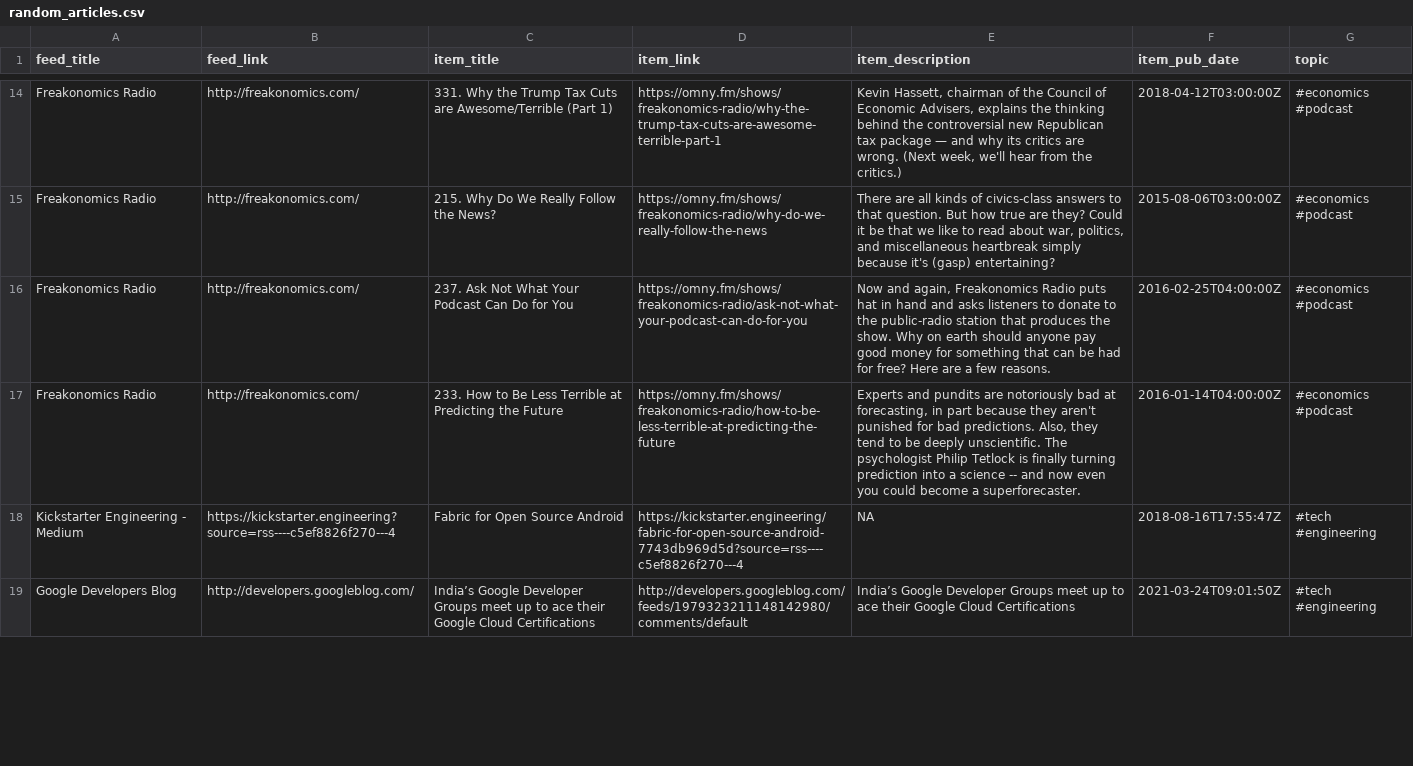
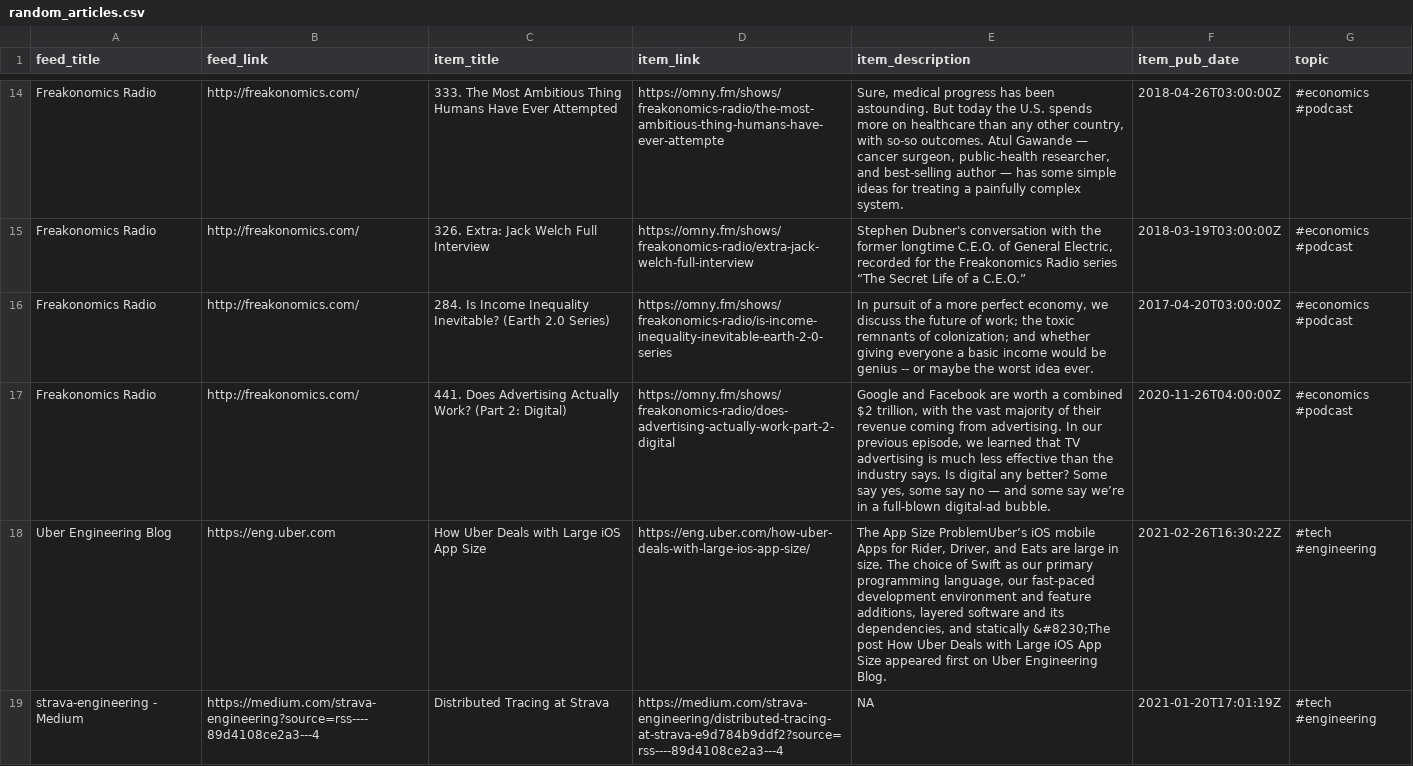
Before and after one commit to bryanwhiting/dsnews, a CSV file: output/random_articles.csv, drawn as a sheet; only a part is shown, gaps mark what is left out; removed rows and columns are numbered as before the commit, all else as after; the diff covers the shown part only; the diff names each change by its address in the sheet, - before the commit and + after, or states it on an @@ line.

```diff
--- a/output/random_articles.csv
+++ b/output/random_articles.csv
-C14 (item_title): 331. Why the Trump Tax Cuts are Awesome/Terrible (Part 1)
+C14 (item_title): 333. The Most Ambitious Thing Humans Have Ever Attempted
-D14 (item_link): https://omny.fm/shows/freakonomics-radio/why-the-trump-tax-cuts-are-awesome-terrible-part-1
+D14 (item_link): https://omny.fm/shows/freakonomics-radio/the-most-ambitious-thing-humans-have-ever-attempte
-E14 (item_description): Kevin Hassett, chairman of the Council of Economic Advisers, explains the thinking behind the controversial new Republican tax package — and why its critics are wrong. (Next week, we'll hear from the critics.)
+E14 (item_description): Sure, medical progress has been astounding. But today the U.S. spends more on healthcare than any other country, with so-so outcomes. Atul Gawande — cancer surgeon, public-health researcher, and best-selling author — has some simple ideas for treating a painfully complex system.
-F14 (item_pub_date): 2018-04-12T03:00:00Z
+F14 (item_pub_date): 2018-04-26T03:00:00Z
-C15 (item_title): 215. Why Do We Really Follow the News?
+C15 (item_title): 326. Extra: Jack Welch Full Interview
-D15 (item_link): https://omny.fm/shows/freakonomics-radio/why-do-we-really-follow-the-news
+D15 (item_link): https://omny.fm/shows/freakonomics-radio/extra-jack-welch-full-interview
-E15 (item_description): There are all kinds of civics-class answers to that question. But how true are they? Could it be that we like to read about war, politics, and miscellaneous heartbreak simply because it's (gasp) entertaining?
+E15 (item_description): Stephen Dubner's conversation with the former longtime C.E.O. of General Electric, recorded for the Freakonomics Radio series “The Secret Life of a C.E.O.”
-F15 (item_pub_date): 2015-08-06T03:00:00Z
+F15 (item_pub_date): 2018-03-19T03:00:00Z
-C16 (item_title): 237. Ask Not What Your Podcast Can Do for You
+C16 (item_title): 284. Is Income Inequality Inevitable? (Earth 2.0 Series)
-D16 (item_link): https://omny.fm/shows/freakonomics-radio/ask-not-what-your-podcast-can-do-for-you
+D16 (item_link): https://omny.fm/shows/freakonomics-radio/is-income-inequality-inevitable-earth-2-0-series
-E16 (item_description): Now and again, Freakonomics Radio puts hat in hand and asks listeners to donate to the public-radio station that produces the show. Why on earth should anyone pay good money for something that can be had for free? Here are a few reasons.
+E16 (item_description): In pursuit of a more perfect economy, we discuss the future of work; the toxic remnants of colonization; and whether giving everyone a basic income would be genius -- or maybe the worst idea ever.
-F16 (item_pub_date): 2016-02-25T04:00:00Z
+F16 (item_pub_date): 2017-04-20T03:00:00Z
-C17 (item_title): 233. How to Be Less Terrible at Predicting the Future
+C17 (item_title): 441. Does Advertising Actually Work? (Part 2: Digital)
-D17 (item_link): https://omny.fm/shows/freakonomics-radio/how-to-be-less-terrible-at-predicting-the-future
+D17 (item_link): https://omny.fm/shows/freakonomics-radio/does-advertising-actually-work-part-2-digital
-E17 (item_description): Experts and pundits are notoriously bad at forecasting, in part because they aren't punished for bad predictions. Also, they tend to be deeply unscientific. The psychologist Philip Tetlock is finally turning prediction into a science -- and now even you could become a superforecaster.
+E17 (item_description): Google and Facebook are worth a combined $2 trillion, with the vast majority of their revenue coming from advertising. In our previous episode, we learned that TV advertising is much less effective than the industry says. Is digital any better? Some say yes, some say no — and some say we’re in a full-blown digital-ad bubble.
-F17 (item_pub_date): 2016-01-14T04:00:00Z
+F17 (item_pub_date): 2020-11-26T04:00:00Z
+row 18: Uber Engineering Blog | https://eng.uber.com | How Uber Deals with Large iOS App Size | https://eng.uber.com/how-uber-deals-with-large-ios-app-size/ | The App Size ProblemUber’s iOS mobile Apps for Rider, Driver, and Eats are large in size. The choice of Swift as our primary programming language, our fast-paced development environment and feature additions, layered software and its dependencies, and statically &#8230;The post How Uber Deals with Large iOS App Size appeared first on Uber Engineering Blog. | 2021-02-26T16:30:22Z | #tech #engineering
-A19 (feed_title): Kickstarter Engineering - Medium
+A19 (feed_title): strava-engineering - Medium
-B19 (feed_link): https://kickstarter.engineering?source=rss----c5ef8826f270---4
+B19 (feed_link): https://medium.com/strava-engineering?source=rss----89d4108ce2a3---4
-C19 (item_title): Fabric for Open Source Android
+C19 (item_title): Distributed Tracing at Strava
-D19 (item_link): https://kickstarter.engineering/fabric-for-open-source-android-7743db969d5d?source=rss----c5ef8826f270---4
+D19 (item_link): https://medium.com/strava-engineering/distributed-tracing-at-strava-e9d784b9ddf2?source=rss----89d4108ce2a3---4
-F19 (item_pub_date): 2018-08-16T17:55:47Z
+F19 (item_pub_date): 2021-01-20T17:01:19Z
-row 19: Google Developers Blog | http://developers.googleblog.com/ | India’s Google Developer Groups meet up to ace their Google Cloud Certifications | http://developers.googleblog.com/feeds/1979323211148142980/comments/default | India’s Google Developer Groups meet up to ace their Google Cloud Certifications | 2021-03-24T09:01:50Z | #tech #engineering
```
Also changed, not shown: 8 added rows, 8 removed rows and 32 edited cells elsewhere in this file, 2 other files.
